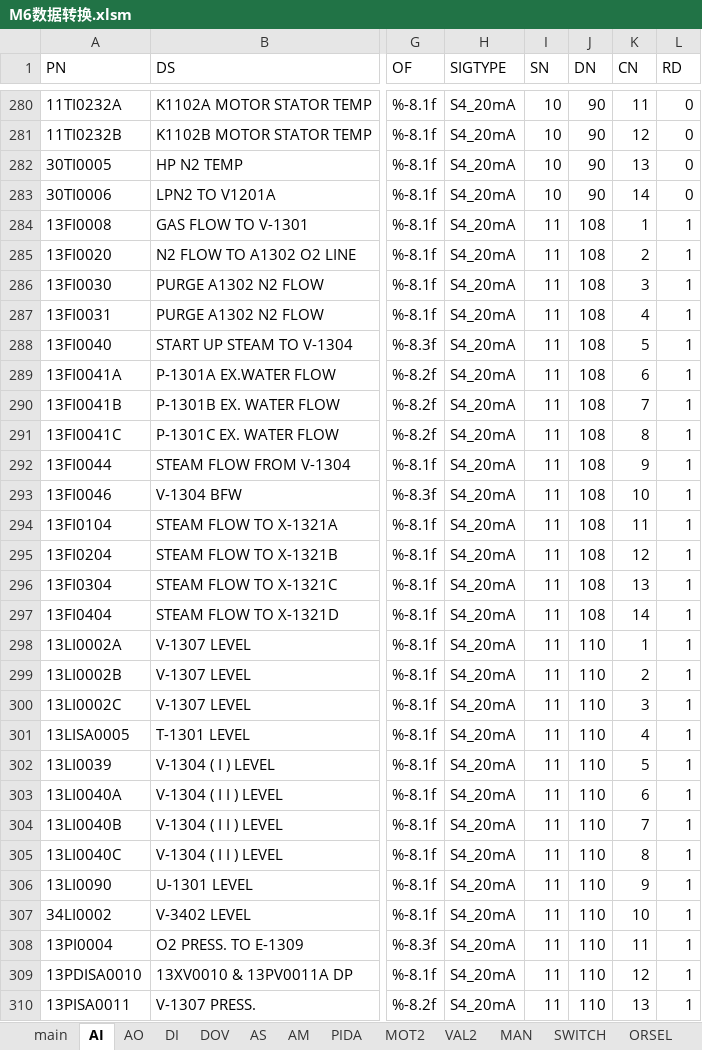
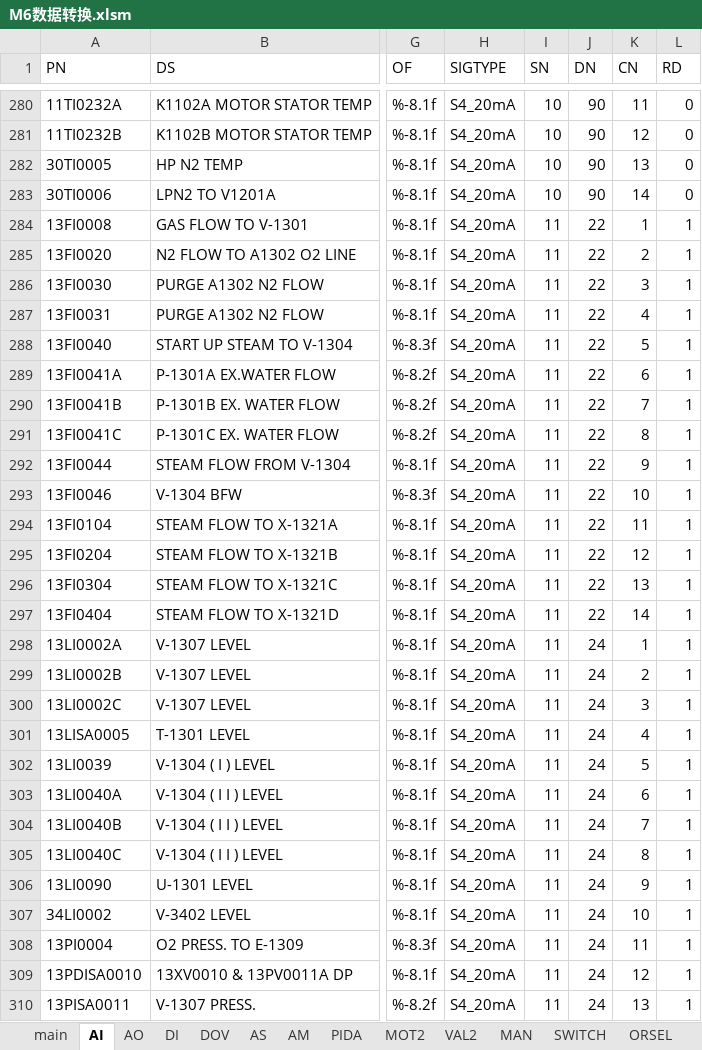
Before and after one commit to mummily/Hollysys, an Excel workbook: 4. Honeywell/1. 资料/M6数据转换/M6数据转换.xlsm, sheet AI, drawn as a sheet; only a part is shown, gaps mark what is left out; values as stored, in another font and other column widths than the file's, no borders; the diff covers the shown part only; the diff names each change by its address in the sheet, - before the commit and + after, or states it on an @@ line.

```diff
--- a/4. Honeywell/1. 资料/M6数据转换/M6数据转换.xlsm (sheet AI)
+++ b/4. Honeywell/1. 资料/M6数据转换/M6数据转换.xlsm (sheet AI)
-J284:J297 (DN): 108
+J284:J297 (DN): 22
-J298:J310 (DN): 110
+J298:J310 (DN): 24
```
Also changed, not shown: 535 edited cells elsewhere in this sheet, sheet DM, sheet AS, sheet AM, sheet DI, sheet DOV, sheet AO, 4 more sheets, other sheet tabs, 4. Honeywell/1. 资料/M6数据转换/源文件/通用版组态数据库.xlsx, 3 other files.
